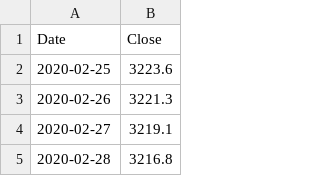
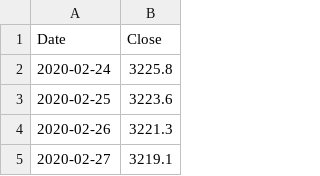
Before and after one commit to seress123/seress123.github.io, a CSV file: scene1_1mo_proj.csv, drawn as a sheet; only a part is shown; the shorter side is filled out with more unchanged rows; the diff names each change by its address in the sheet, - before the commit and + after, or states it on an @@ line.

Commit message:
Update scene1_1mo_proj.csv

```diff
--- a/scene1_1mo_proj.csv
+++ b/scene1_1mo_proj.csv
+row 2: 2020-02-24 | 3225.8
```
